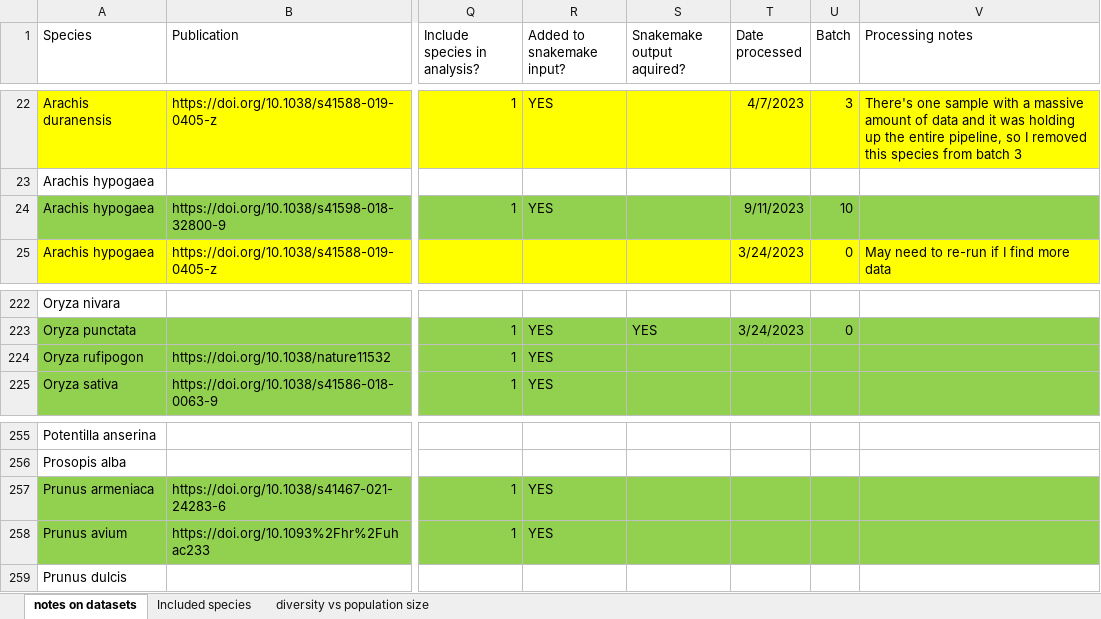
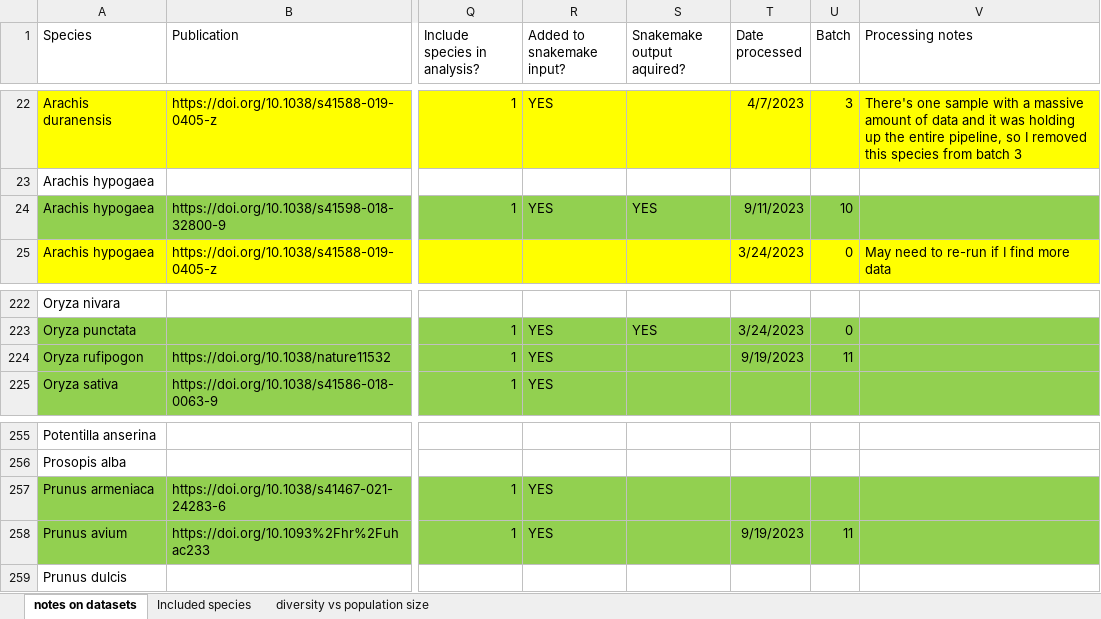
Before and after one commit to milesroberts-123/tajimasDacrossSpecies, an Excel workbook: doc/2022-10-04_allPlantPolymorphisms_bioprojects.xlsx, sheet notes on datasets, drawn as a sheet; only a part is shown, gaps mark what is left out; values as stored, in another font and other column widths than the file's, no borders; the diff covers the shown part only; the diff names each change by its address in the sheet, - before the commit and + after, or states it on an @@ line.

```diff
--- a/doc/2022-10-04_allPlantPolymorphisms_bioprojects.xlsx (sheet notes on datasets)
+++ b/doc/2022-10-04_allPlantPolymorphisms_bioprojects.xlsx (sheet notes on datasets)
-S24 (Snakemake output aquired?): (empty)
+S24 (Snakemake output aquired?): YES
-T224 (Date processed): (empty)
+T224 (Date processed): 9/19/2023
-U224 (Batch): (empty)
+U224 (Batch): 11
-T258 (Date processed): (empty)
+T258 (Date processed): 9/19/2023
-U258 (Batch): (empty)
+U258 (Batch): 11
```
Also changed, not shown: 10 edited cells and cell formats elsewhere in this sheet, 2 other files.
